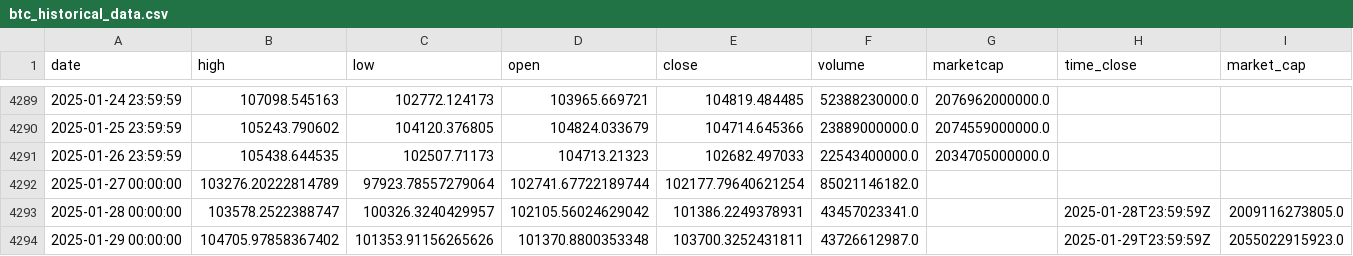
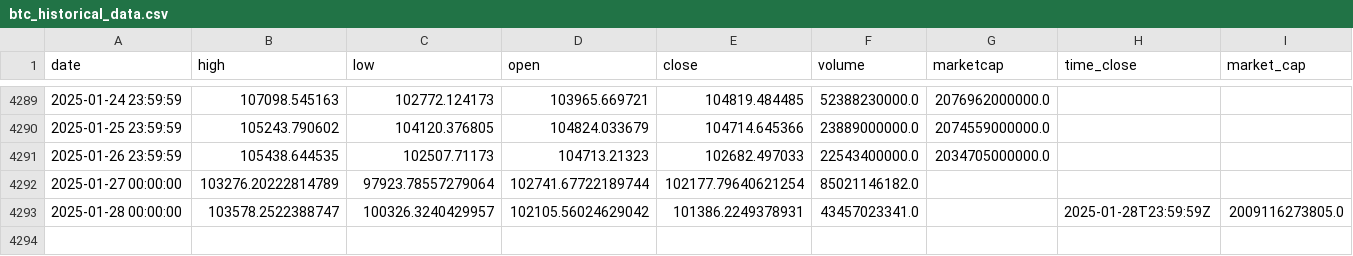
Before and after one commit to dlzcods/btc-prices-prediction, a CSV file: data/btc_historical_data.csv, drawn as a sheet; only a part is shown, gaps mark what is left out; the diff names each change by its address in the sheet, - before the commit and + after, or states it on an @@ line.

Commit message:
test new column name

```diff
--- a/data/btc_historical_data.csv
+++ b/data/btc_historical_data.csv
-row 4294: 2025-01-29 00:00:00 | 104705.97858367402 | 101353.91156265626 | 101370.8800353348 | 103700.3252431811 | 43726612987.0 |  | 2025-01-29T23:59:59Z | 2055022915923.0
```
